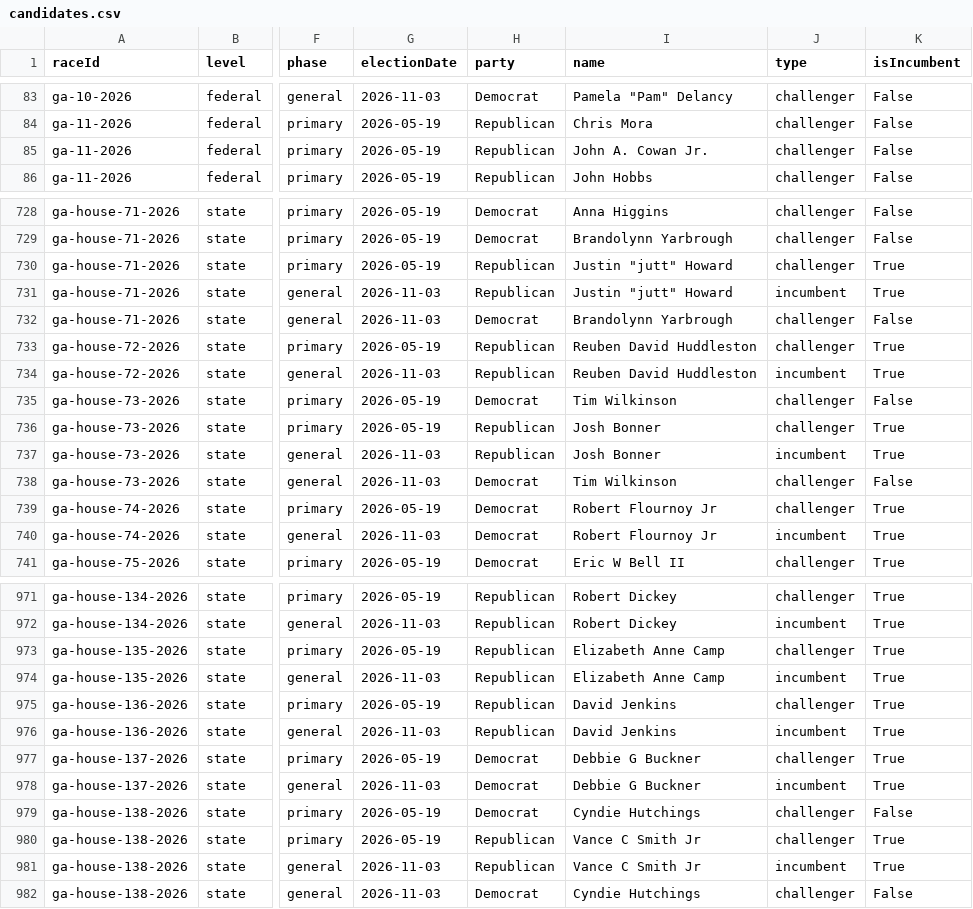
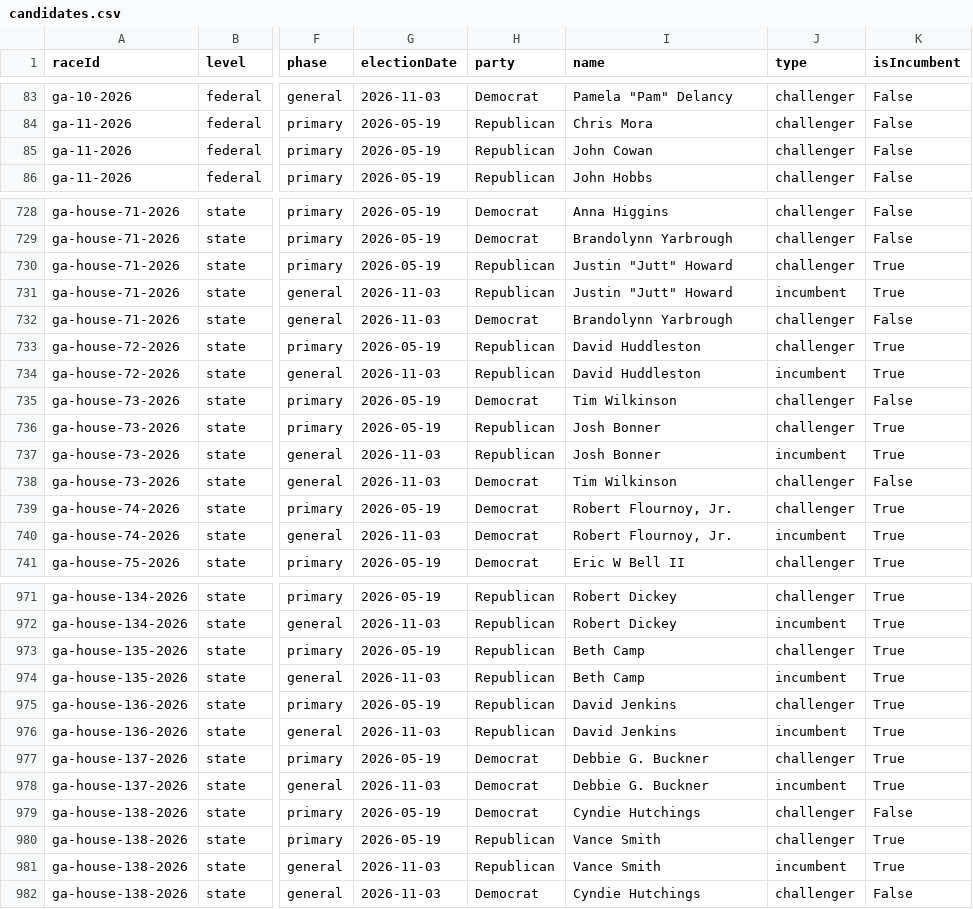
Before and after one commit to Votega/ga-races-elections, a CSV file: races/2026/candidates.csv, drawn as a sheet; only a part is shown, gaps mark what is left out; the diff covers the shown part only; the diff names each change by its address in the sheet, - before the commit and + after, or states it on an @@ line.

```diff
--- a/races/2026/candidates.csv
+++ b/races/2026/candidates.csv
-I85 (name): John A. Cowan Jr.
+I85 (name): John Cowan
-I730:I731 (name): Justin "jutt" Howard
+I730:I731 (name): Justin "Jutt" Howard
-I733:I734 (name): Reuben David Huddleston
+I733:I734 (name): David Huddleston
-I739:I740 (name): Robert Flournoy Jr
+I739:I740 (name): Robert Flournoy, Jr.
-I973:I974 (name): Elizabeth Anne Camp
+I973:I974 (name): Beth Camp
-I977:I978 (name): Debbie G Buckner
+I977:I978 (name): Debbie G. Buckner
-I980:I981 (name): Vance C Smith Jr
+I980:I981 (name): Vance Smith
```
Also changed, not shown: 149 edited cells elsewhere in this file, 2 other files.
